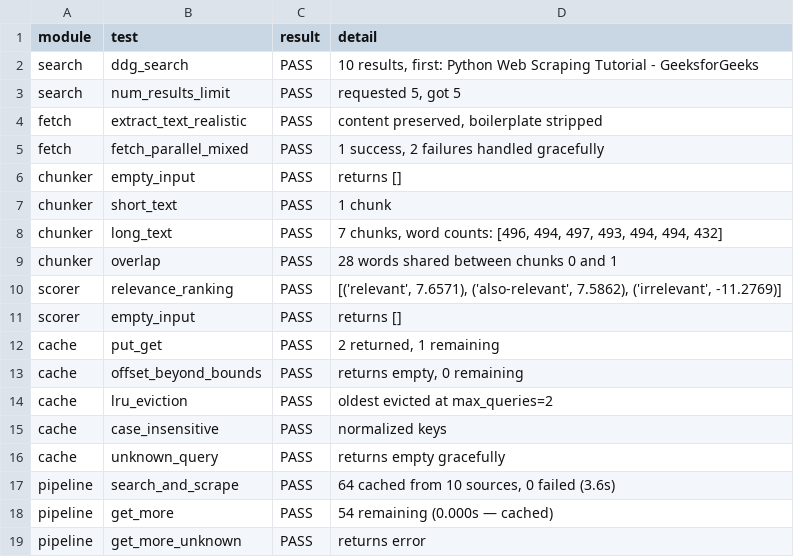
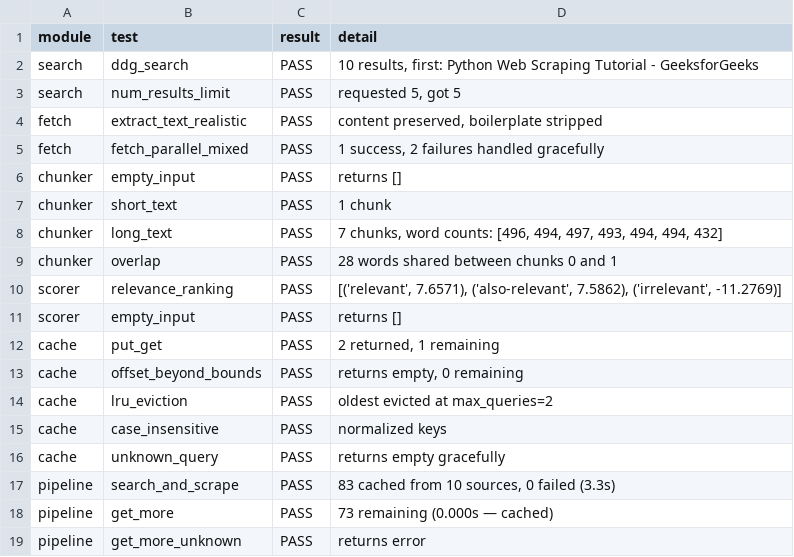
Before and after one commit to jalliet/ferret, a CSV file: data/results_orchestrator_smoke.csv, drawn as a sheet.

Commit message:
refactor: simplify codebase — unify fetch paths, extract constants, remove duplication
- Unify _fetch_one and stealth_fetch_one into shared _do_fetch
- Fix missing status>=400 guard in stealth path
- Make StealthyFetcher a module-level singleton
- Extract _key() in cache, remove has() double-lookup
- Pre-compile sentence regex in chunker
- Add thread-safe model loading in scorer
- Use frozenset for immutable config sets

```diff
--- a/data/results_orchestrator_smoke.csv
+++ b/data/results_orchestrator_smoke.csv
@@ -16,4 +16,4 @@ cache,case_insensitive,PASS,normalized keys
 cache,unknown_query,PASS,returns empty gracefully
-pipeline,search_and_scrape,PASS,"64 cached from 10 sources, 0 failed (3.6s)"
-pipeline,get_more,PASS,54 remaining (0.000s — cached)
+pipeline,search_and_scrape,PASS,"83 cached from 10 sources, 0 failed (3.3s)"
+pipeline,get_more,PASS,73 remaining (0.000s — cached)
 pipeline,get_more_unknown,PASS,returns error
```
Also changed, not shown: 6 other files.
